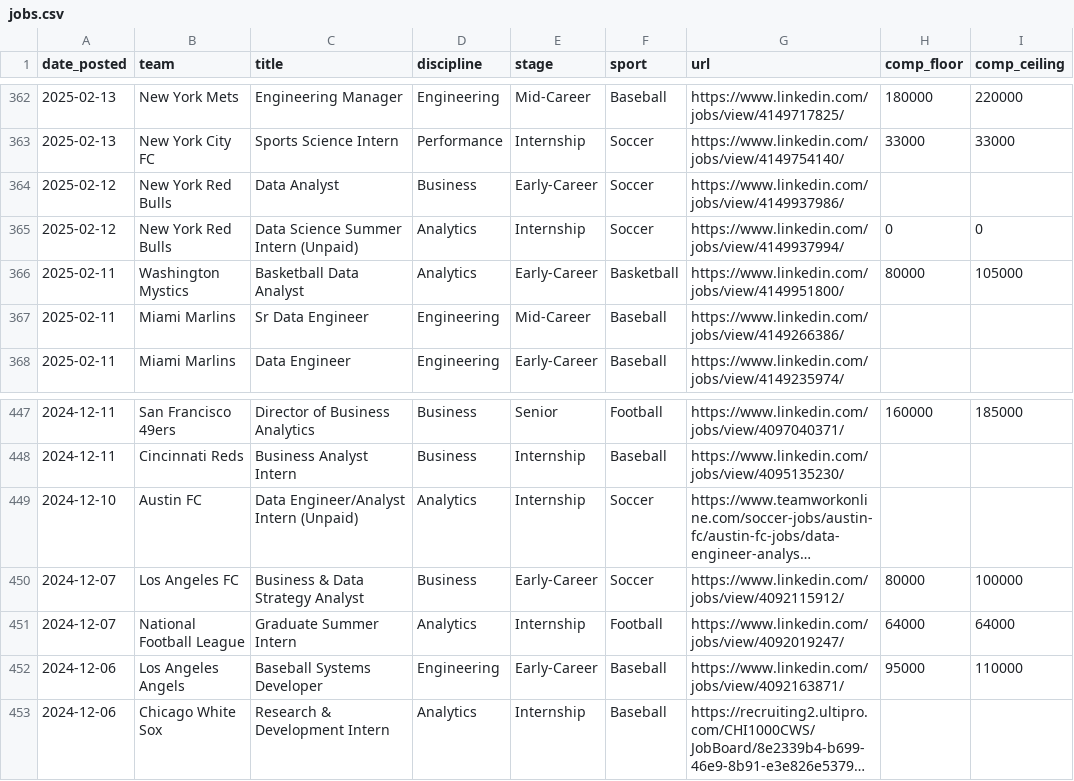
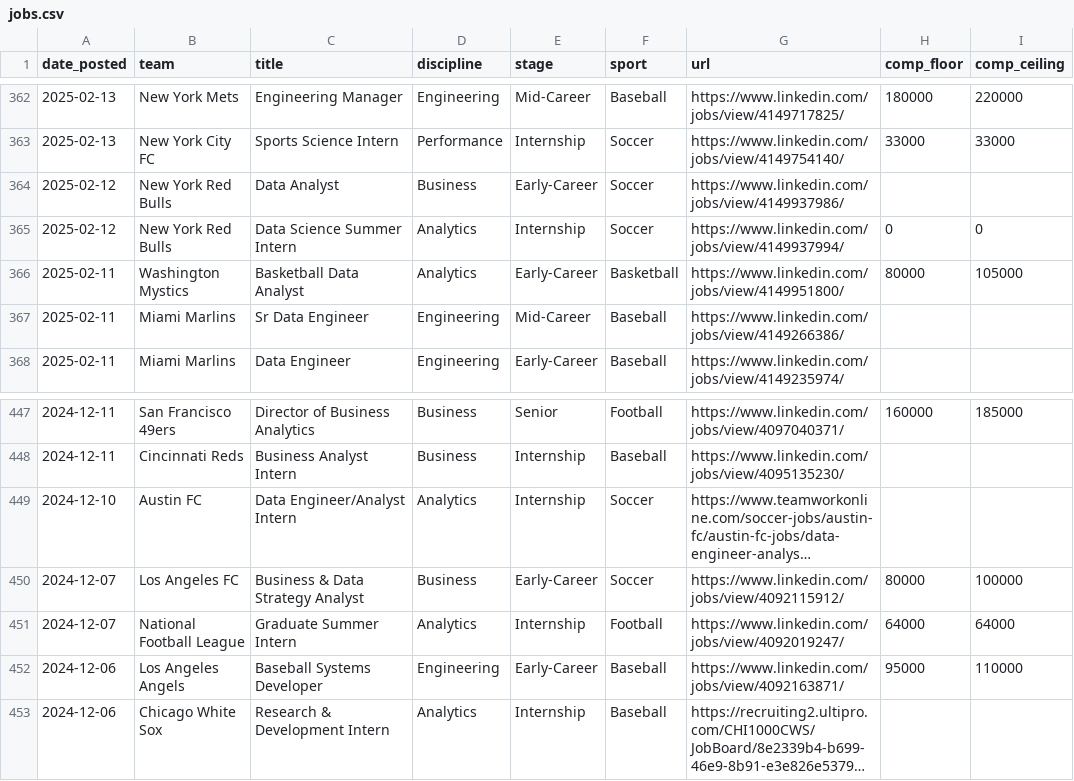
Before and after one commit to saberpowers/saberpowers.github.io, a CSV file: jobs/jobs.csv, drawn as a sheet; only a part is shown, gaps mark what is left out; long unchanged cells end in …; the diff covers the shown part only; the diff names each change by its address in the sheet, - before the commit and + after, or states it on an @@ line.

Commit message:
remove unpaid suffix on job titles (available in comp column)

```diff
--- a/jobs/jobs.csv
+++ b/jobs/jobs.csv
-C365 (title): Data Science Summer Intern (Unpaid)
+C365 (title): Data Science Summer Intern
-C449 (title): Data Engineer/Analyst Intern (Unpaid)
+C449 (title): Data Engineer/Analyst Intern
```
Also changed, not shown: 11 edited cells elsewhere in this file.
